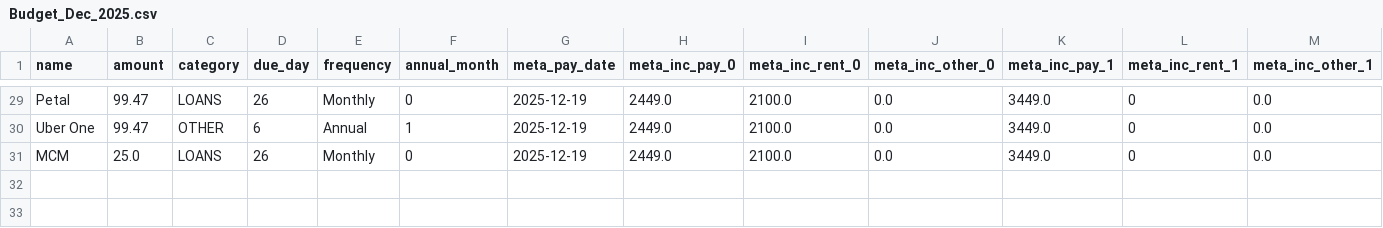
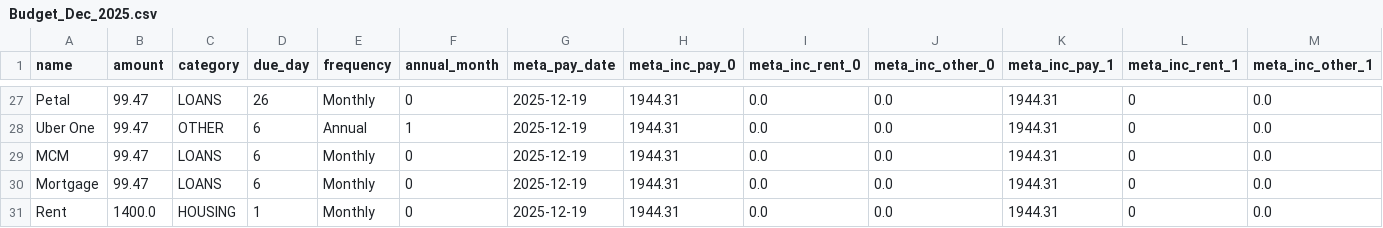
Before and after one commit to alikatdavis/Moms-Budget, a CSV file: Budget_Dec_2025.csv, drawn as a sheet; only a part is shown, gaps mark what is left out; addresses are those after the commit; the diff covers the shown part only; the diff names each change by its address in the sheet, - before the commit and + after, or states it on an @@ line.

Commit message:
Update Budget_Dec_2025.csv

```diff
--- a/Budget_Dec_2025.csv
+++ b/Budget_Dec_2025.csv
-H27:H29 (meta_inc_pay_0): 2449.0
+H27:H29 (meta_inc_pay_0): 1944.31
-I27:I29 (meta_inc_rent_0): 2100.0
+I27:I29 (meta_inc_rent_0): 0.0
-K27:K29 (meta_inc_pay_1): 3449.0
+K27:K29 (meta_inc_pay_1): 1944.31
-B29 (amount): 25.0
+B29 (amount): 99.47
-D29 (due_day): 26
+D29 (due_day): 6
+row 30: Mortgage | 99.47 | LOANS | 6 | Monthly | 0 | 2025-12-19 | 1944.31 | 0.0 | 0.0 | 1944.31 | 0 | 0.0
+row 31: Rent | 1400.0 | HOUSING | 1 | Monthly | 0 | 2025-12-19 | 1944.31 | 0.0 | 0.0 | 1944.31 | 0 | 0.0
```
Also changed, not shown: 2 removed rows and 95 edited cells elsewhere in this file.
